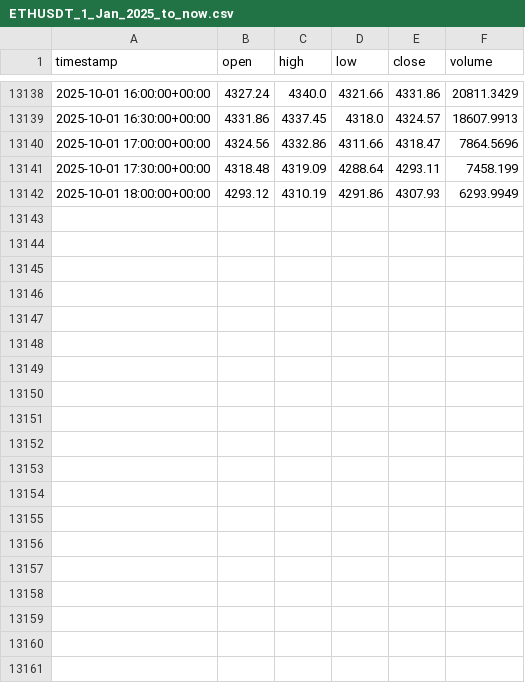
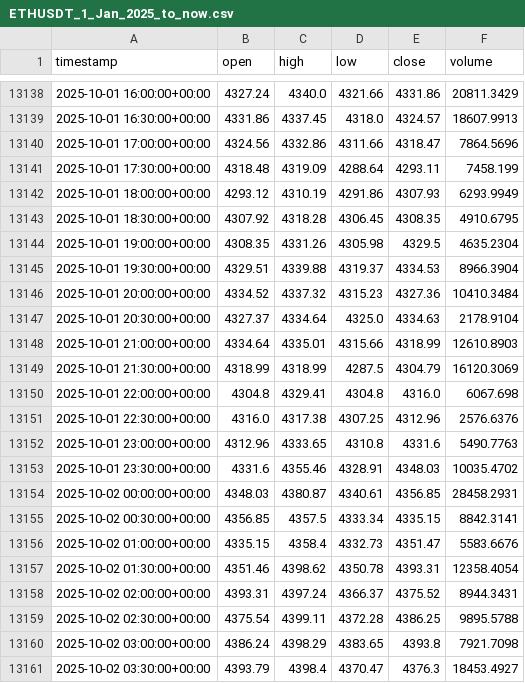
Before and after one commit to AZFARHAD24511/datasets, a CSV file: crypto_datasets/ETHUSDT_1_Jan_2025_to_now.csv, drawn as a sheet; only a part is shown, gaps mark what is left out; the diff covers the shown part only.

Commit message:
update ETHUSDT_1_Jan_2025_to_now.csv

```diff
--- a/crypto_datasets/ETHUSDT_1_Jan_2025_to_now.csv
+++ b/crypto_datasets/ETHUSDT_1_Jan_2025_to_now.csv
@@ -13142 +13142,20 @@ timestamp,open,high,low,close,volume
 2025-10-01 18:00:00+00:00,4293.12,4310.19,4291.86,4307.93,6293.9949
+2025-10-01 18:30:00+00:00,4307.92,4318.28,4306.45,4308.35,4910.6795
+2025-10-01 19:00:00+00:00,4308.35,4331.26,4305.98,4329.5,4635.2304
+2025-10-01 19:30:00+00:00,4329.51,4339.88,4319.37,4334.53,8966.3904
+2025-10-01 20:00:00+00:00,4334.52,4337.32,4315.23,4327.36,10410.3484
+2025-10-01 20:30:00+00:00,4327.37,4334.64,4325.0,4334.63,2178.9104
+2025-10-01 21:00:00+00:00,4334.64,4335.01,4315.66,4318.99,12610.8903
+2025-10-01 21:30:00+00:00,4318.99,4318.99,4287.5,4304.79,16120.3069
+2025-10-01 22:00:00+00:00,4304.8,4329.41,4304.8,4316.0,6067.698
+2025-10-01 22:30:00+00:00,4316.0,4317.38,4307.25,4312.96,2576.6376
+2025-10-01 23:00:00+00:00,4312.96,4333.65,4310.8,4331.6,5490.7763
+2025-10-01 23:30:00+00:00,4331.6,4355.46,4328.91,4348.03,10035.4702
+2025-10-02 00:00:00+00:00,4348.03,4380.87,4340.61,4356.85,28458.2931
+2025-10-02 00:30:00+00:00,4356.85,4357.5,4333.34,4335.15,8842.3141
+2025-10-02 01:00:00+00:00,4335.15,4358.4,4332.73,4351.47,5583.6676
+2025-10-02 01:30:00+00:00,4351.46,4398.62,4350.78,4393.31,12358.4054
+2025-10-02 02:00:00+00:00,4393.31,4397.24,4366.37,4375.52,8944.3431
+2025-10-02 02:30:00+00:00,4375.54,4399.11,4372.28,4386.25,9895.5788
+2025-10-02 03:00:00+00:00,4386.24,4398.29,4383.65,4393.8,7921.7098
+2025-10-02 03:30:00+00:00,4393.79,4398.4,4370.47,4376.3,18453.4927
```
Also changed, not shown: 12 added rows elsewhere in this file.
